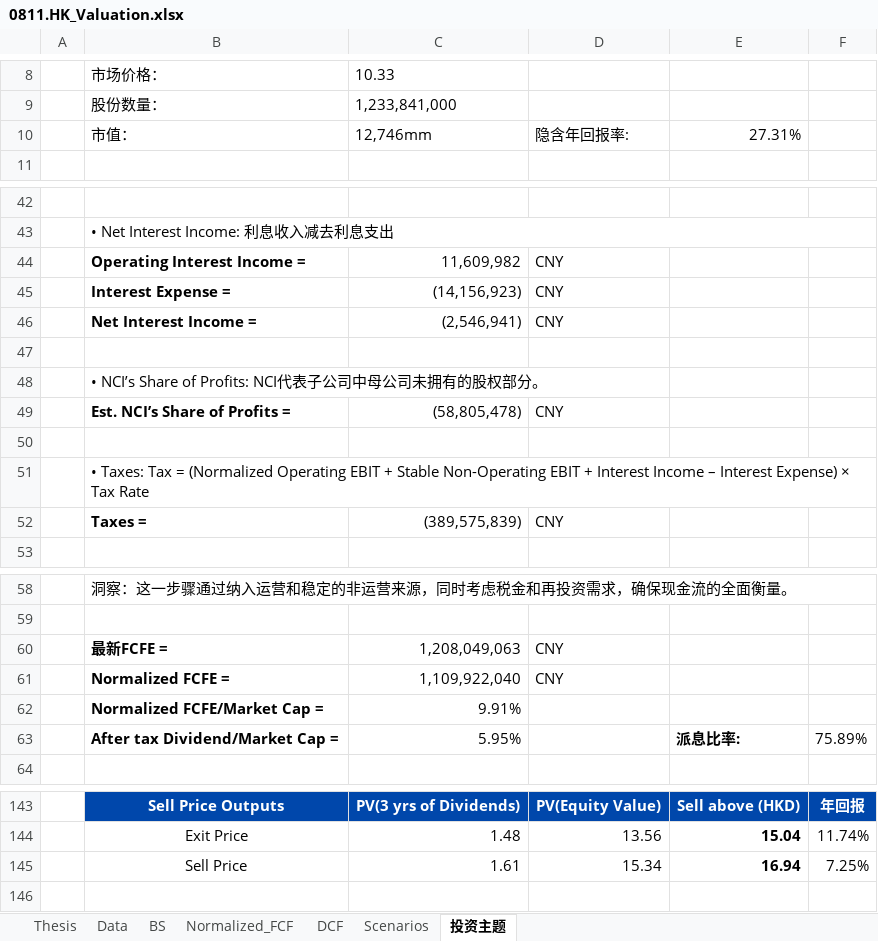
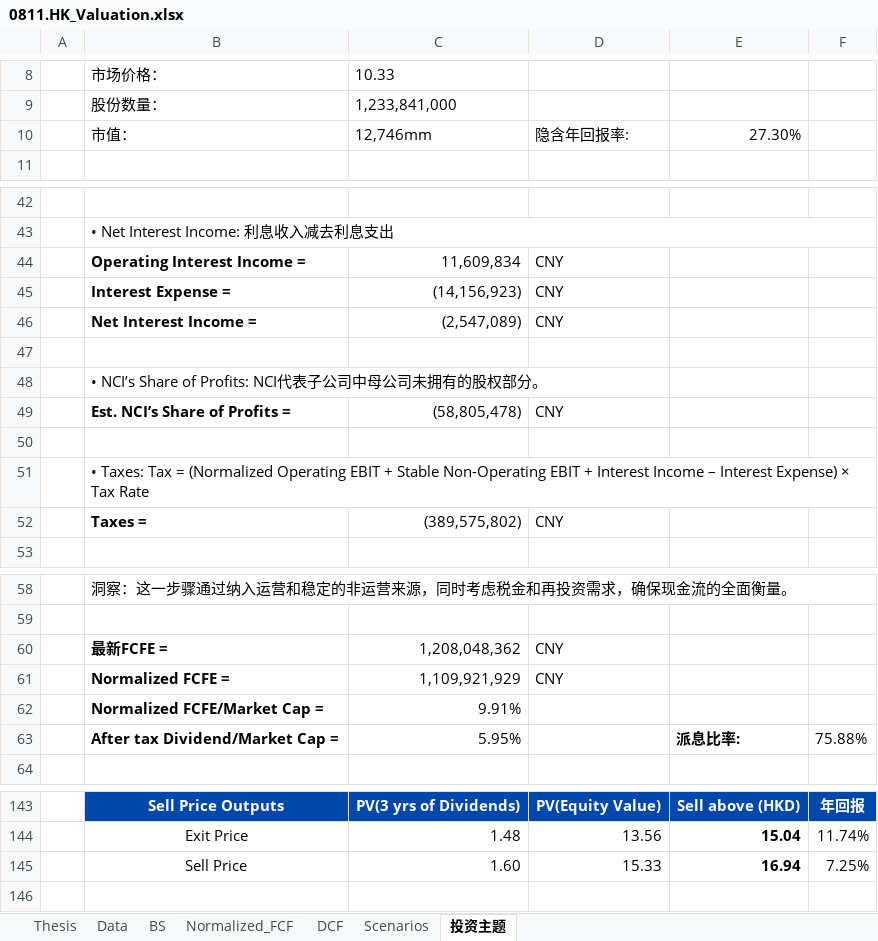
Before and after one commit to JerryChenz/Invest_Proc_1, an Excel workbook: financial_models/opportunities/0811.HK_Valuation.xlsx, sheet 投资主题, drawn as a sheet; only a part is shown, gaps mark what is left out; values as stored, in another font and other column widths than the file's, no borders; the diff covers the shown part only; the diff names each change by its address in the sheet, - before the commit and + after, or states it on an @@ line.

```diff
--- a/financial_models/opportunities/0811.HK_Valuation.xlsx (sheet 投资主题)
+++ b/financial_models/opportunities/0811.HK_Valuation.xlsx (sheet 投资主题)
-E10: 27.31%
+E10: 27.30%
-C44: 11,609,982
+C44: 11,609,834
-C46: (2,546,941)
+C46: (2,547,089)
-C52: (389,575,839)
+C52: (389,575,802)
-C60: 1,208,049,063
+C60: 1,208,048,362
-C61: 1,109,922,040
+C61: 1,109,921,929
-F63: 75.89%
+F63: 75.88%
-C145: 1.61
+C145: 1.60
-D145: 15.34
+D145: 15.33
```
Also changed, not shown: 3 edited cells elsewhere in this sheet, sheet DCF, sheet Normalized_FCF, sheet Thesis, sheet BS, sheet Scenarios, sheet Data, financial_models/level2_screener.xlsx, financial_models/opportunities/0883.HK_Valuation.xlsx, 20 other files.
